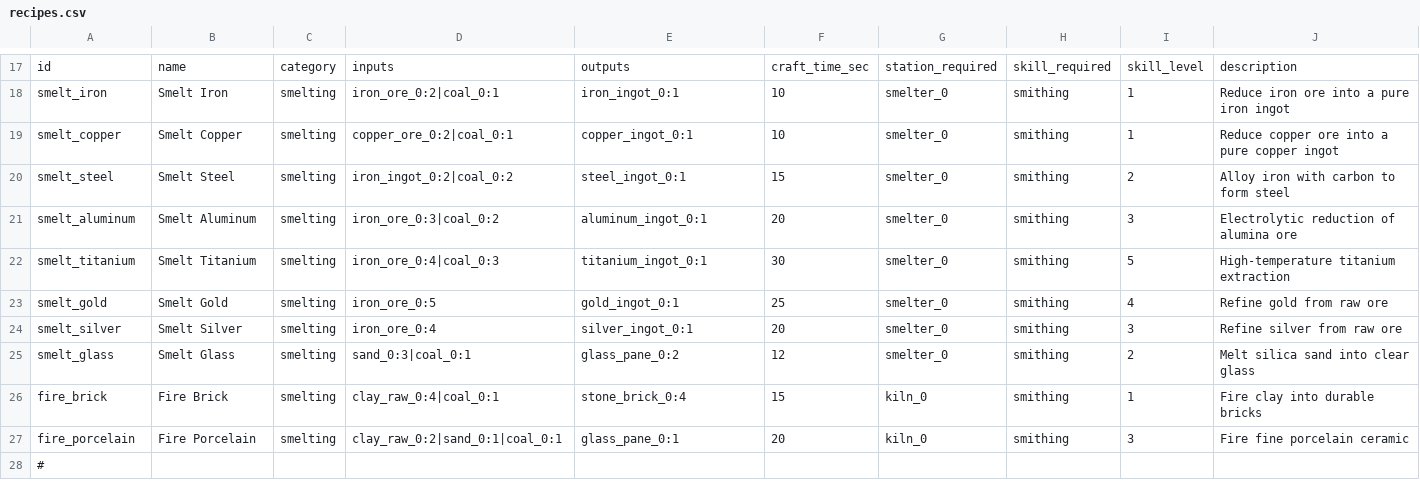
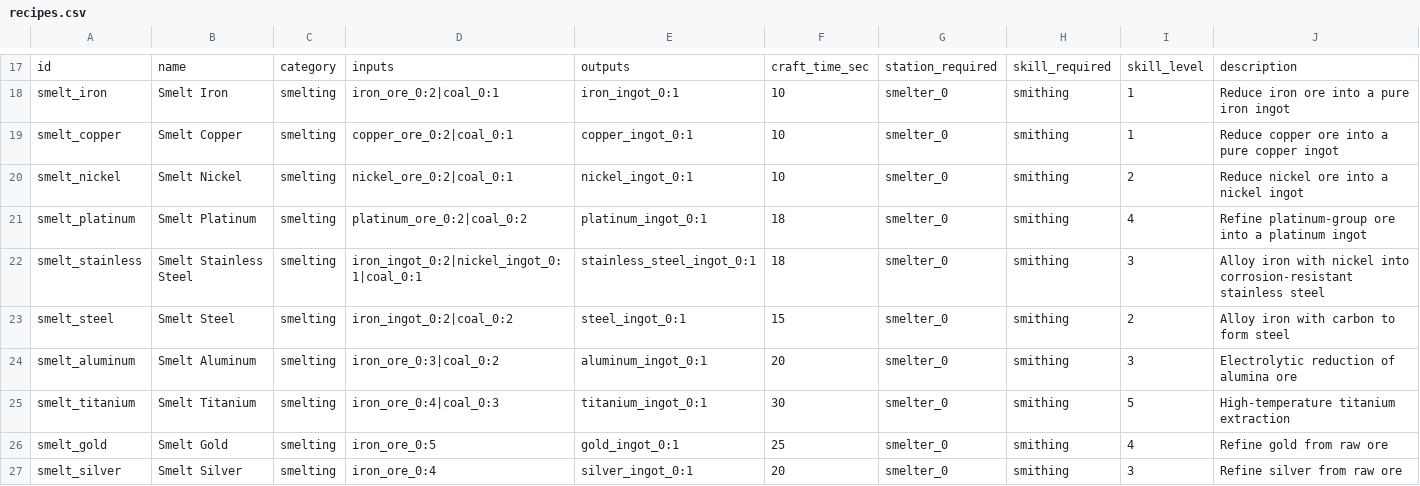
Before and after one commit to Shaostoul/Humanity, a CSV file: data/recipes.csv, drawn as a sheet; only a part is shown, gaps mark what is left out; the shorter side is filled out with more unchanged rows; the diff names each change by its address in the sheet, - before the commit and + after, or states it on an @@ line.

```diff
--- a/data/recipes.csv
+++ b/data/recipes.csv
+row 20: smelt_nickel | Smelt Nickel | smelting | nickel_ore_0:2|coal_0:1 | nickel_ingot_0:1 | 10 | smelter_0 | smithing | 2 | Reduce nickel ore into a nickel ingot
+row 21: smelt_platinum | Smelt Platinum | smelting | platinum_ore_0:2|coal_0:2 | platinum_ingot_0:1 | 18 | smelter_0 | smithing | 4 | Refine platinum-group ore into a platinum ingot
+row 22: smelt_stainless | Smelt Stainless Steel | smelting | iron_ingot_0:2|nickel_ingot_0:1|coal_0:1 | stainless_steel_ingot_0:1 | 18 | smelter_0 | smithing | 3 | Alloy iron with nickel into corrosion-resistant stainless steel
```
Also changed, not shown: data/items.csv, 11 other files.
